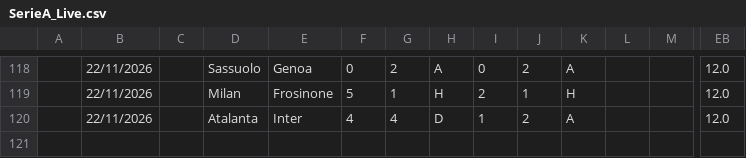
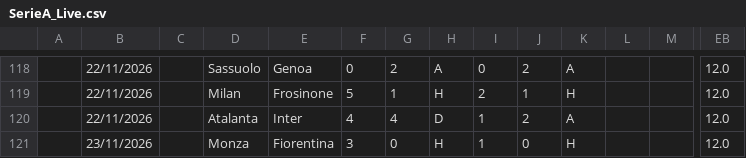
Before and after one commit to iFelice/SoccerMath2.0, a CSV file: SoccerMath/database/SerieA_Live.csv, drawn as a sheet; only a part is shown, gaps mark what is left out; rows hold the shown columns only; the diff names each change by its address in the sheet, - before the commit and + after, or states it on an @@ line.

```diff
--- a/SoccerMath/database/SerieA_Live.csv
+++ b/SoccerMath/database/SerieA_Live.csv
+row 121:  | 23/11/2026 |  | Monza | Fiorentina | 3 | 0 | H | 1 | 0 | H |  |  | 12.0
```
Also changed, not shown: SoccerMath/database/LaLiga_Live.csv, SoccerMath/database/Premier_Live.csv.
